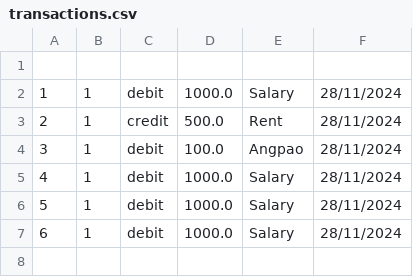
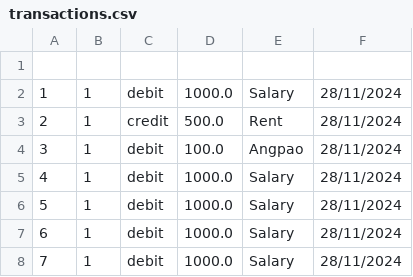
Before and after one commit to wikhing/FOP_Assignment_T2, a CSV file: src/topic_2_ledger_system/saved/transactions.csv, drawn as a sheet.

```diff
--- a/src/topic_2_ledger_system/saved/transactions.csv
+++ b/src/topic_2_ledger_system/saved/transactions.csv
@@ -7 +7,2 @@
 6,1,debit,1000.0,Salary,28/11/2024
+7,1,debit,1000.0,Salary,28/11/2024
```
Also changed, not shown: 6 other files.
